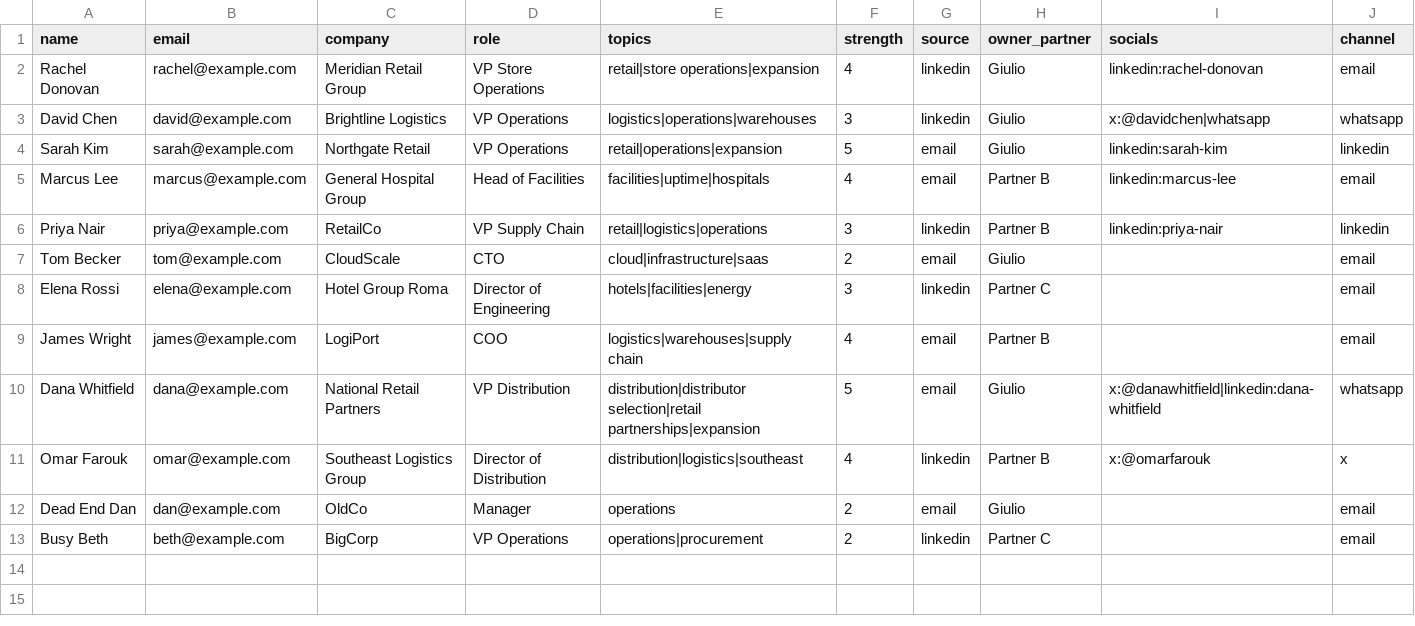
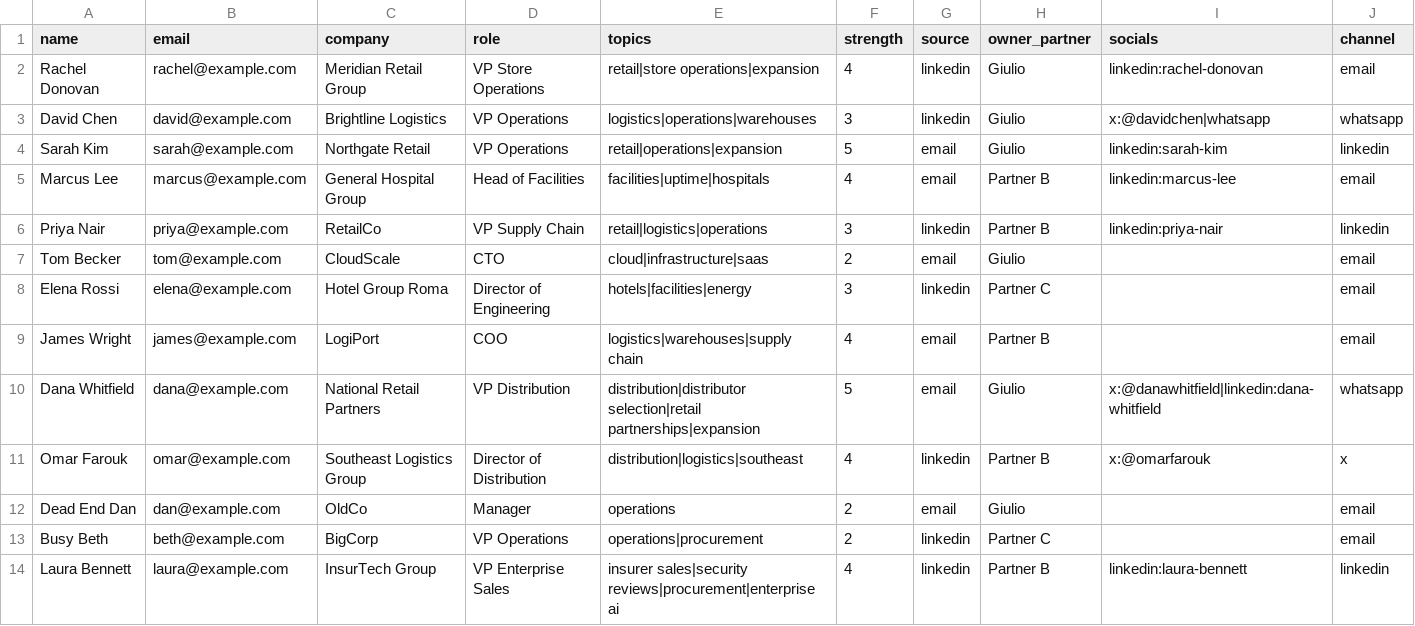
Before and after one commit to Owep93/dealflow-intro-agent, a CSV file: data/contacts.sample.csv, drawn as a sheet; the diff names each change by its address in the sheet, - before the commit and + after, or states it on an @@ line.

```diff
--- a/data/contacts.sample.csv
+++ b/data/contacts.sample.csv
+row 14: Laura Bennett | laura@example.com | InsurTech Group | VP Enterprise Sales | insurer sales|security reviews|procurement|enterprise ai | 4 | linkedin | Partner B | linkedin:laura-bennett | linkedin
```
Also changed, not shown: data/signals.sample.csv, 4 other files.
